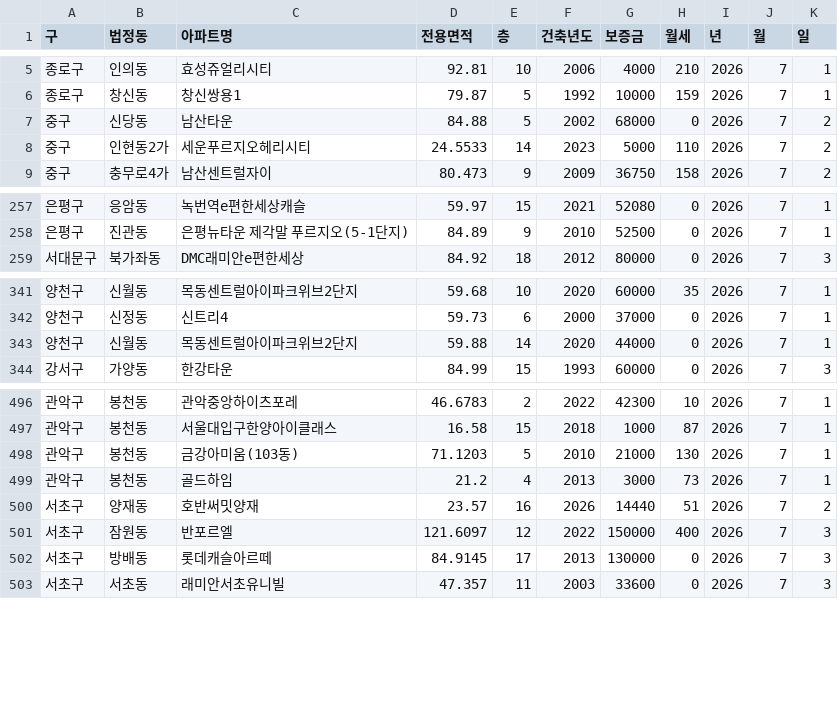
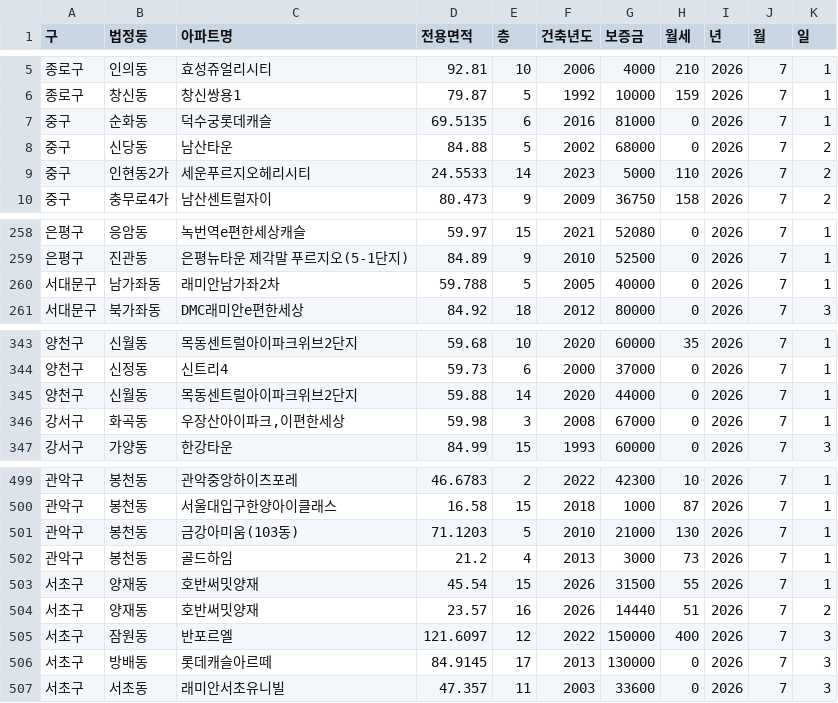
Before and after one commit to sean794/Real-Estate, a CSV file: data/apt_rent/202607.csv, drawn as a sheet; only a part is shown, gaps mark what is left out.

```diff
--- a/data/apt_rent/202607.csv
+++ b/data/apt_rent/202607.csv
@@ -6,2 +6,3 @@
 종로구,창신동,창신쌍용1,79.87,5,1992,10000,159,2026,7,1
+중구,순화동,덕수궁롯데캐슬,69.5135,6,2016,81000,0,2026,7,1
 중구,신당동,남산타운,84.88,5,2002,68000,0,2026,7,2
@@ -258,2 +259,3 @@
 은평구,진관동,은평뉴타운 제각말 푸르지오(5-1단지),84.89,9,2010,52500,0,2026,7,1
+서대문구,남가좌동,래미안남가좌2차,59.788,5,2005,40000,0,2026,7,1
 서대문구,북가좌동,DMC래미안e편한세상,84.92,18,2012,80000,0,2026,7,3
@@ -343,2 +345,3 @@
 양천구,신월동,목동센트럴아이파크위브2단지,59.88,14,2020,44000,0,2026,7,1
+강서구,화곡동,"우장산아이파크,이편한세상",59.98,3,2008,67000,0,2026,7,1
 강서구,가양동,한강타운,84.99,15,1993,60000,0,2026,7,3
@@ -499,2 +502,3 @@
 관악구,봉천동,골드하임,21.2,4,2013,3000,73,2026,7,1
+서초구,양재동,호반써밋양재,45.54,15,2026,31500,55,2026,7,1
 서초구,양재동,호반써밋양재,23.57,16,2026,14440,51,2026,7,2
```
Also changed, not shown: data/apt_rent/202606.csv, data/apt_trade/202605.csv, 4 other files.
